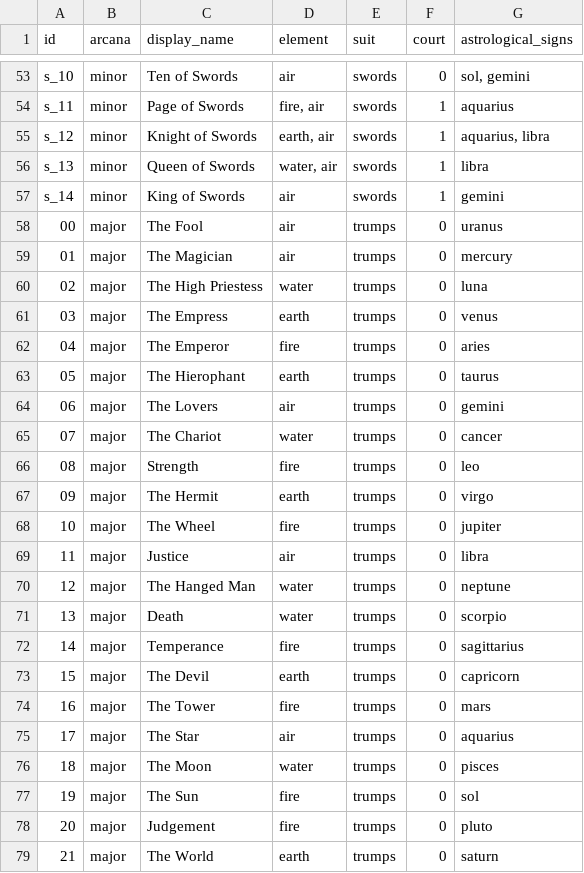
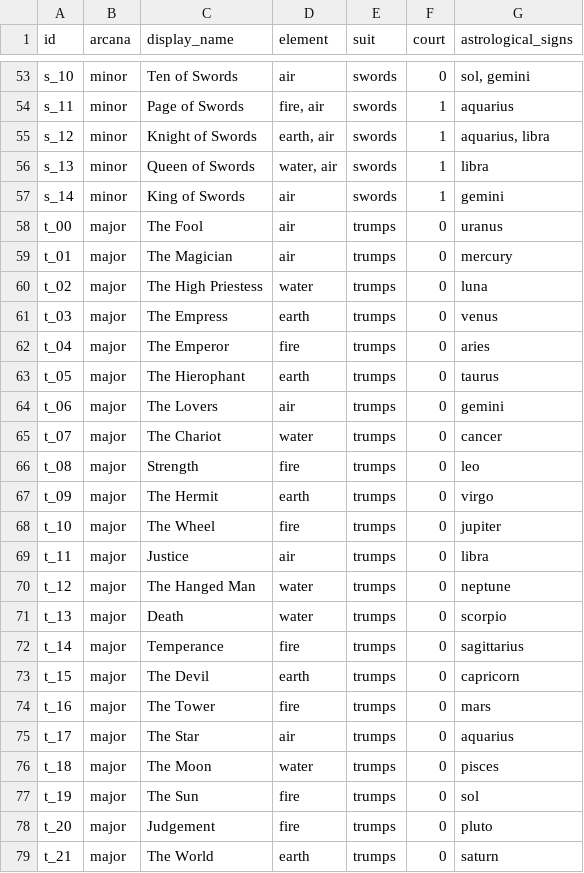
Before and after one commit to daxadax/tarot_backend, a CSV file: data/cards/rider_waite_smith.csv (was data/cards.csv), drawn as a sheet; only a part is shown, gaps mark what is left out.

```diff
--- a/data/cards.csv
+++ b/data/cards/rider_waite_smith.csv
@@ -57,23 +57,23 @@
 "s_14","minor","King of Swords","air","swords","1","gemini"
-"00","major","The Fool","air","trumps","0","uranus"
-"01","major","The Magician","air","trumps","0","mercury"
-"02","major","The High Priestess","water","trumps","0","luna"
-"03","major","The Empress","earth","trumps","0","venus"
-"04","major","The Emperor","fire","trumps","0","aries"
-"05","major","The Hierophant","earth","trumps","0","taurus"
-"06","major","The Lovers","air","trumps","0","gemini"
-"07","major","The Chariot","water","trumps","0","cancer"
-"08","major","Strength","fire","trumps","0","leo"
-"09","major","The Hermit","earth","trumps","0","virgo"
-"10","major","The Wheel","fire","trumps","0","jupiter"
-"11","major","Justice","air","trumps","0","libra"
-"12","major","The Hanged Man","water","trumps","0","neptune"
-"13","major","Death","water","trumps","0","scorpio"
-"14","major","Temperance","fire","trumps","0","sagittarius"
-"15","major","The Devil","earth","trumps","0","capricorn"
-"16","major","The Tower","fire","trumps","0","mars"
-"17","major","The Star","air","trumps","0","aquarius"
-"18","major","The Moon","water","trumps","0","pisces"
-"19","major","The Sun","fire","trumps","0","sol"
-"20","major","Judgement","fire","trumps","0","pluto"
-"21","major","The World","earth","trumps","0","saturn"
+"t_00","major","The Fool","air","trumps","0","uranus"
+"t_01","major","The Magician","air","trumps","0","mercury"
+"t_02","major","The High Priestess","water","trumps","0","luna"
+"t_03","major","The Empress","earth","trumps","0","venus"
+"t_04","major","The Emperor","fire","trumps","0","aries"
+"t_05","major","The Hierophant","earth","trumps","0","taurus"
+"t_06","major","The Lovers","air","trumps","0","gemini"
+"t_07","major","The Chariot","water","trumps","0","cancer"
+"t_08","major","Strength","fire","trumps","0","leo"
+"t_09","major","The Hermit","earth","trumps","0","virgo"
+"t_10","major","The Wheel","fire","trumps","0","jupiter"
+"t_11","major","Justice","air","trumps","0","libra"
+"t_12","major","The Hanged Man","water","trumps","0","neptune"
+"t_13","major","Death","water","trumps","0","scorpio"
+"t_14","major","Temperance","fire","trumps","0","sagittarius"
+"t_15","major","The Devil","earth","trumps","0","capricorn"
+"t_16","major","The Tower","fire","trumps","0","mars"
+"t_17","major","The Star","air","trumps","0","aquarius"
+"t_18","major","The Moon","water","trumps","0","pisces"
+"t_19","major","The Sun","fire","trumps","0","sol"
+"t_20","major","Judgement","fire","trumps","0","pluto"
+"t_21","major","The World","earth","trumps","0","saturn"
```
Also changed, not shown: 32 other files.
